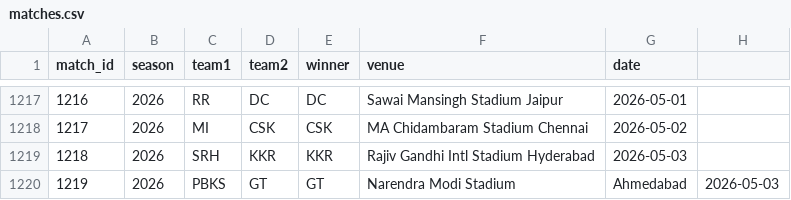
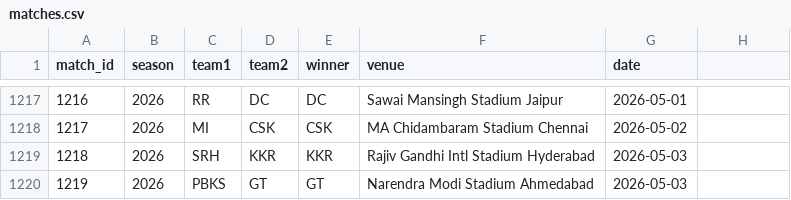
Before and after one commit to inkspilledmedia/ipl-system, a CSV file: data/matches.csv, drawn as a sheet; only a part is shown, gaps mark what is left out.

Commit message:
Update matches.csv

```diff
--- a/data/matches.csv
+++ b/data/matches.csv
@@ -1219,2 +1219,2 @@ match_id,season,team1,team2,winner,venue,date
 1218,2026,SRH,KKR,KKR,Rajiv Gandhi Intl Stadium Hyderabad,2026-05-03
-1219,2026,PBKS,GT,GT,Narendra Modi Stadium, Ahmedabad,2026-05-03
+1219,2026,PBKS,GT,GT,Narendra Modi Stadium Ahmedabad,2026-05-03
```
